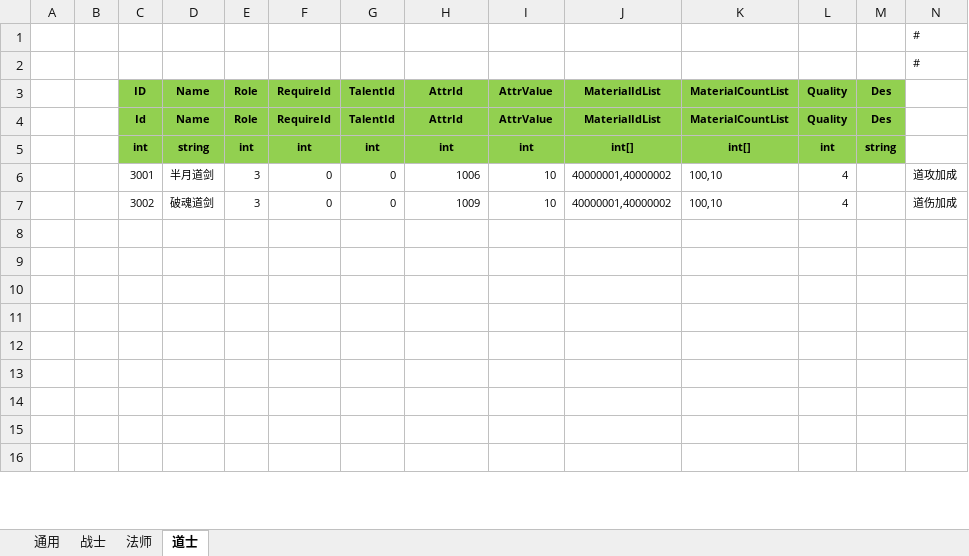
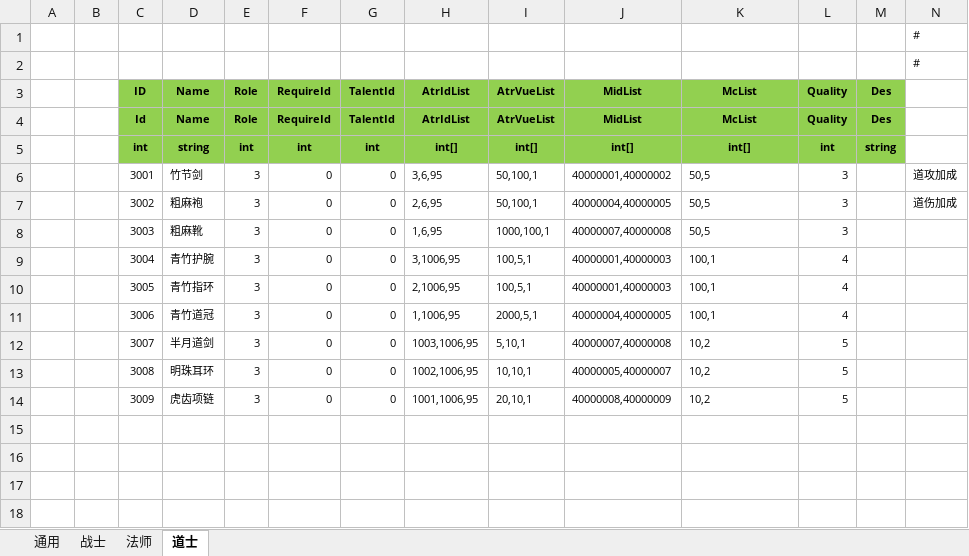
Before and after one commit to wokanjianyang/legend2, an Excel workbook: Excel/ExclusiveConfig.xlsx, sheet 道士, drawn as a sheet; only a part is shown; the shorter side is filled out with more unchanged rows; values as stored, in another font and other column widths than the file's, no borders; removed rows and columns are numbered as before the commit, all else as after; the diff covers the shown part only; the diff names each change by its address in the sheet, - before the commit and + after, or states it on an @@ line.

```diff
--- a/Excel/ExclusiveConfig.xlsx (sheet 道士)
+++ b/Excel/ExclusiveConfig.xlsx (sheet 道士)
-H3: AttrId
+H3: AtrIdList
-I3: AttrValue
+I3: AtrVueList
-J3: MaterialIdList
+J3: MidList
-K3: MaterialCountList
+K3: McList
-H4 (AtrIdList): AttrId
+H4 (AtrIdList): AtrIdList
-I4 (AtrVueList): AttrValue
+I4 (AtrVueList): AtrVueList
-J4 (MidList): MaterialIdList
+J4 (MidList): MidList
-K4 (McList): MaterialCountList
+K4 (McList): McList
-H5 (AtrIdList): int
+H5 (AtrIdList): int[]
-I5 (AtrVueList): int
+I5 (AtrVueList): int[]
-D6 (Name): 半月道剑
+D6 (Name): 竹节剑
-H6 (AtrIdList): 1006
+H6 (AtrIdList): 3,6,95
-I6 (AtrVueList): 10
+I6 (AtrVueList): 50,100,1
-K6 (McList): 100,10
+K6 (McList): 50,5
-L6 (Quality): 4
+L6 (Quality): 3
-row 7:  |  | 3002 | 破魂道剑 | 3 | 0 | 0 | 1009 | 10 | 40000001,40000002 | 100,10 | 4 |  | 道伤加成
+row 7:  |  | 3002 | 粗麻袍 | 3 | 0 | 0 | 2,6,95 | 50,100,1 | 40000004,40000005 | 50,5 | 3 |  | 道伤加成
+row 8:  |  | 3003 | 粗麻靴 | 3 | 0 | 0 | 1,6,95 | 1000,100,1 | 40000007,40000008 | 50,5 | 3
+row 9:  |  | 3004 | 青竹护腕 | 3 | 0 | 0 | 3,1006,95 | 100,5,1 | 40000001,40000003 | 100,1 | 4
+row 10:  |  | 3005 | 青竹指环 | 3 | 0 | 0 | 2,1006,95 | 100,5,1 | 40000001,40000003 | 100,1 | 4
+row 11:  |  | 3006 | 青竹道冠 | 3 | 0 | 0 | 1,1006,95 | 2000,5,1 | 40000004,40000005 | 100,1 | 4
+row 12:  |  | 3007 | 半月道剑 | 3 | 0 | 0 | 1003,1006,95 | 5,10,1 | 40000007,40000008 | 10,2 | 5
+row 13:  |  | 3008 | 明珠耳环 | 3 | 0 | 0 | 1002,1006,95 | 10,10,1 | 40000005,40000007 | 10,2 | 5
+row 14:  |  | 3009 | 虎齿项链 | 3 | 0 | 0 | 1001,1006,95 | 20,10,1 | 40000008,40000009 | 10,2 | 5
```
Also changed, not shown: 2 removed rows and 44 edited cells elsewhere in this sheet, sheet 法师, sheet 战士, sheet 通用, Excel/ExclusiveMaterialConfig.xlsx, Excel/FashionConfig.xlsx, 57 other files.
